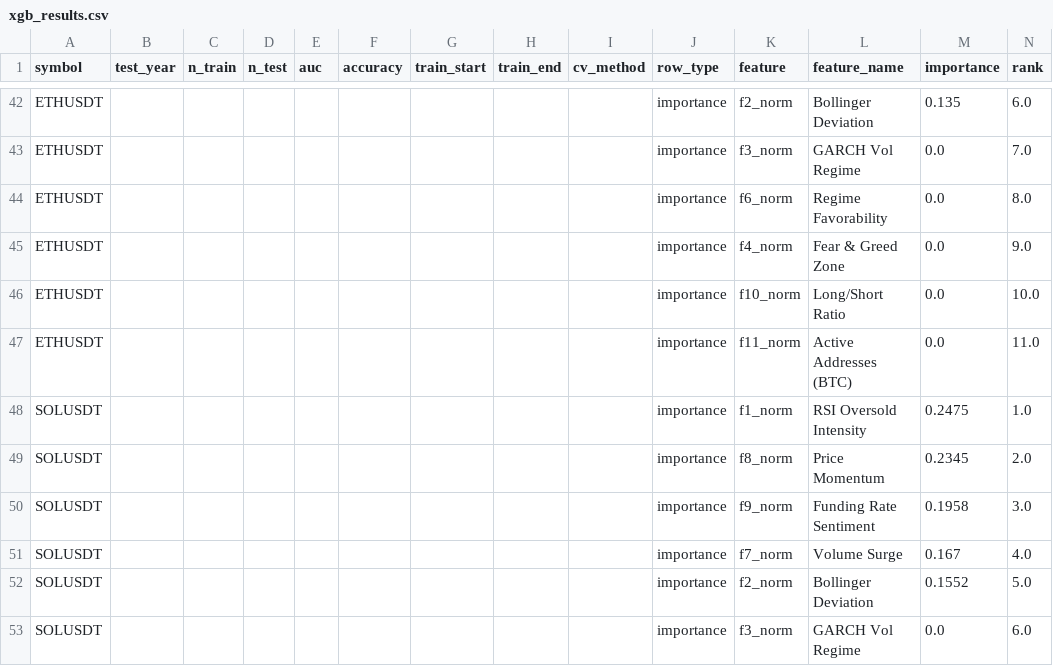
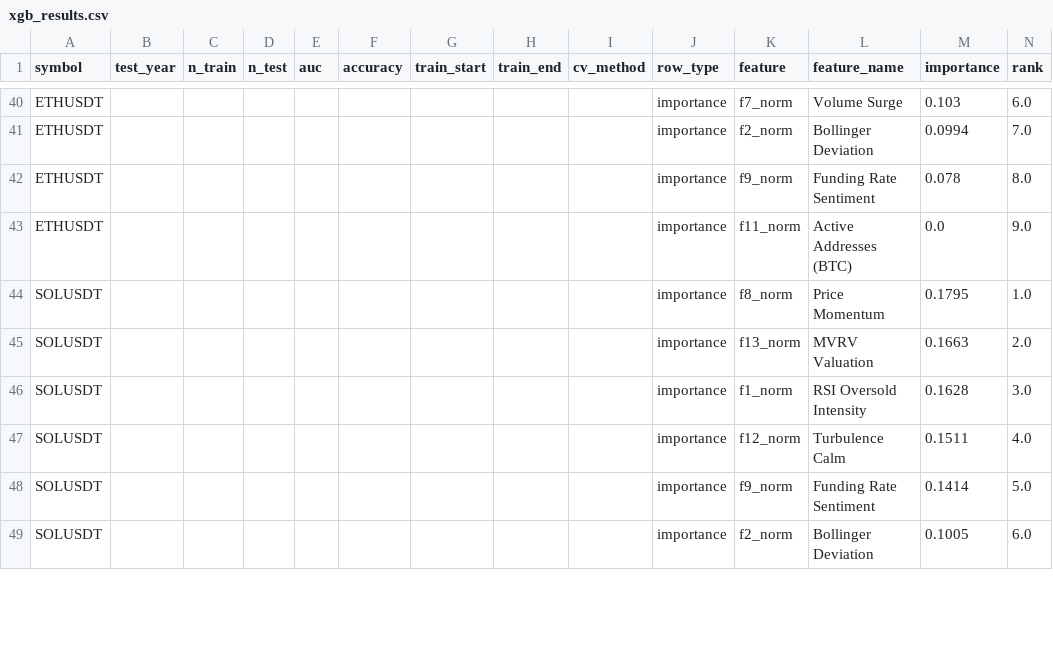
Before and after one commit to AnkeYan/crypto-pattern-lab-demo-FYP, a CSV file: web/public/data/xgb_results.csv, drawn as a sheet; only a part is shown, gaps mark what is left out; removed rows and columns are numbered as before the commit, all else as after; the diff covers the shown part only; the diff names each change by its address in the sheet, - before the commit and + after, or states it on an @@ line.

```diff
--- a/web/public/data/xgb_results.csv
+++ b/web/public/data/xgb_results.csv
-K40 (feature): f2_norm
+K40 (feature): f7_norm
-L40 (feature_name): Bollinger Deviation
+L40 (feature_name): Volume Surge
-M40 (importance): 0.135
+M40 (importance): 0.103
-K41 (feature): f3_norm
+K41 (feature): f2_norm
-L41 (feature_name): GARCH Vol Regime
+L41 (feature_name): Bollinger Deviation
-M41 (importance): 0.0
+M41 (importance): 0.0994
-K42 (feature): f6_norm
+K42 (feature): f9_norm
-L42 (feature_name): Regime Favorability
+L42 (feature_name): Funding Rate Sentiment
-M42 (importance): 0.0
+M42 (importance): 0.078
-row 45: ETHUSDT |  |  |  |  |  |  |  |  | importance | f4_norm | Fear & Greed Zone | 0.0 | 9.0
-row 46: ETHUSDT |  |  |  |  |  |  |  |  | importance | f10_norm | Long/Short Ratio | 0.0 | 10.0
-N43 (rank): 11.0
+N43 (rank): 9.0
-K44 (feature): f1_norm
+K44 (feature): f8_norm
-L44 (feature_name): RSI Oversold Intensity
+L44 (feature_name): Price Momentum
-M44 (importance): 0.2475
+M44 (importance): 0.1795
-K45 (feature): f8_norm
+K45 (feature): f13_norm
-L45 (feature_name): Price Momentum
+L45 (feature_name): MVRV Valuation
-M45 (importance): 0.2345
+M45 (importance): 0.1663
-K46 (feature): f9_norm
+K46 (feature): f1_norm
-L46 (feature_name): Funding Rate Sentiment
+L46 (feature_name): RSI Oversold Intensity
-M46 (importance): 0.1958
+M46 (importance): 0.1628
-K47 (feature): f7_norm
+K47 (feature): f12_norm
-L47 (feature_name): Volume Surge
+L47 (feature_name): Turbulence Calm
-M47 (importance): 0.167
+M47 (importance): 0.1511
-K48 (feature): f2_norm
+K48 (feature): f9_norm
-L48 (feature_name): Bollinger Deviation
+L48 (feature_name): Funding Rate Sentiment
-M48 (importance): 0.1552
+M48 (importance): 0.1414
-K49 (feature): f3_norm
+K49 (feature): f2_norm
-L49 (feature_name): GARCH Vol Regime
+L49 (feature_name): Bollinger Deviation
-M49 (importance): 0.0
+M49 (importance): 0.1005
```
Also changed, not shown: 4 removed rows and 96 edited cells elsewhere in this file, data/xgb_results.csv, 11 other files.
